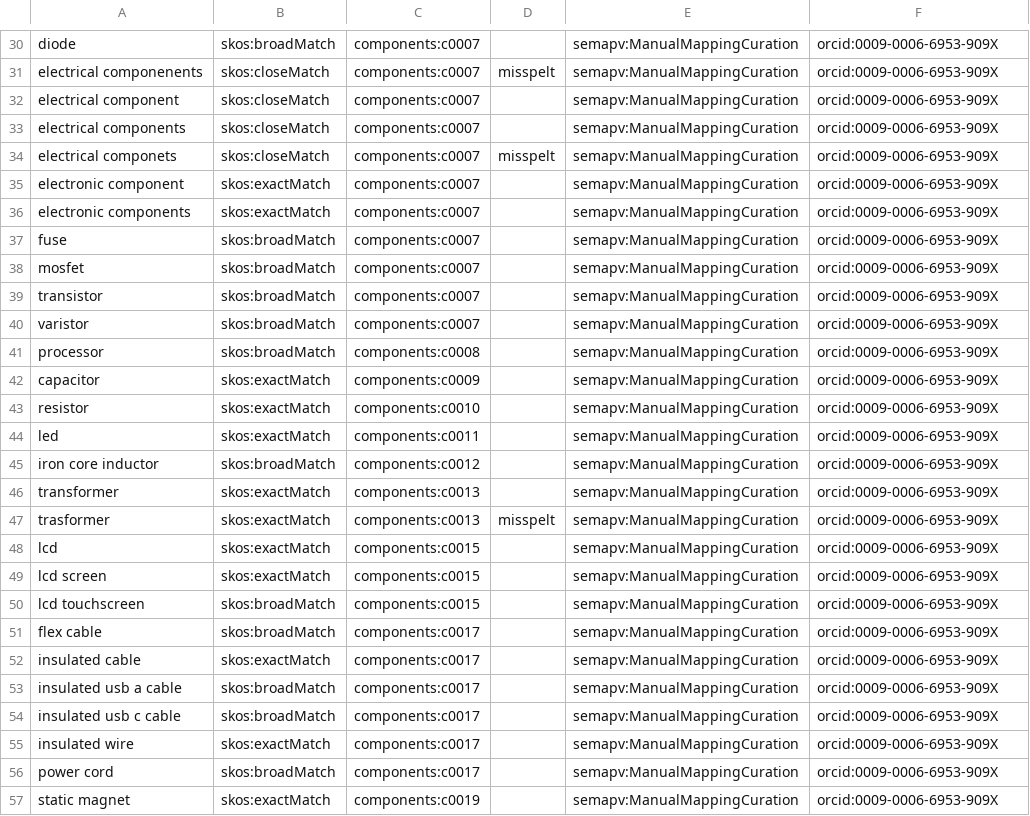
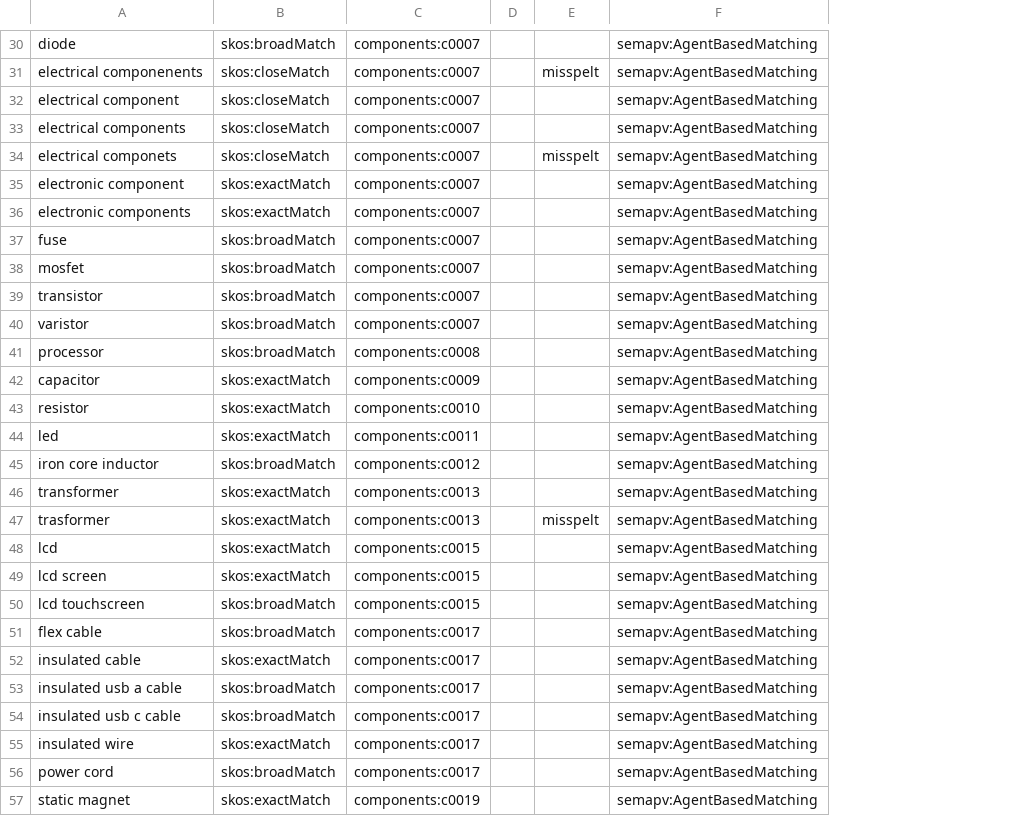
Before and after one commit to simonvanlierde/r9lab-vocabulary, a TSV file: mappings/r9lab-tags.sssom.tsv, drawn as a sheet; only a part is shown, gaps mark what is left out; removed rows and columns are numbered as before the commit, all else as after; the diff covers the shown part only; the diff names each change by its address in the sheet, - before the commit and + after, or states it on an @@ line.

Commit message:
fix: mark the tag mappings as agent-proposed, not manually curated
Every row said semapv:ManualMappingCuration with the curator's ORCID as
author_id, though an agent proposed them and no person has checked them
yet. Rows now carry semapv:AgentBasedMatching and an empty reviewer_id,
which a person fills when they check the row (semapv:MappingReview).

Signed-off-by: Simon van Lierde <90462640+simonvanlierde@users.noreply.github.com>

```diff
--- a/mappings/r9lab-tags.sssom.tsv
+++ b/mappings/r9lab-tags.sssom.tsv
+column D, empty
-column E, rows 30-57: all semapv:ManualMappingCuration
-F30:F57: orcid:0009-0006-6953-909X
+F30:F57: semapv:AgentBasedMatching
```
Also changed, not shown: 68 edited cells elsewhere in this file, 1 other file.
